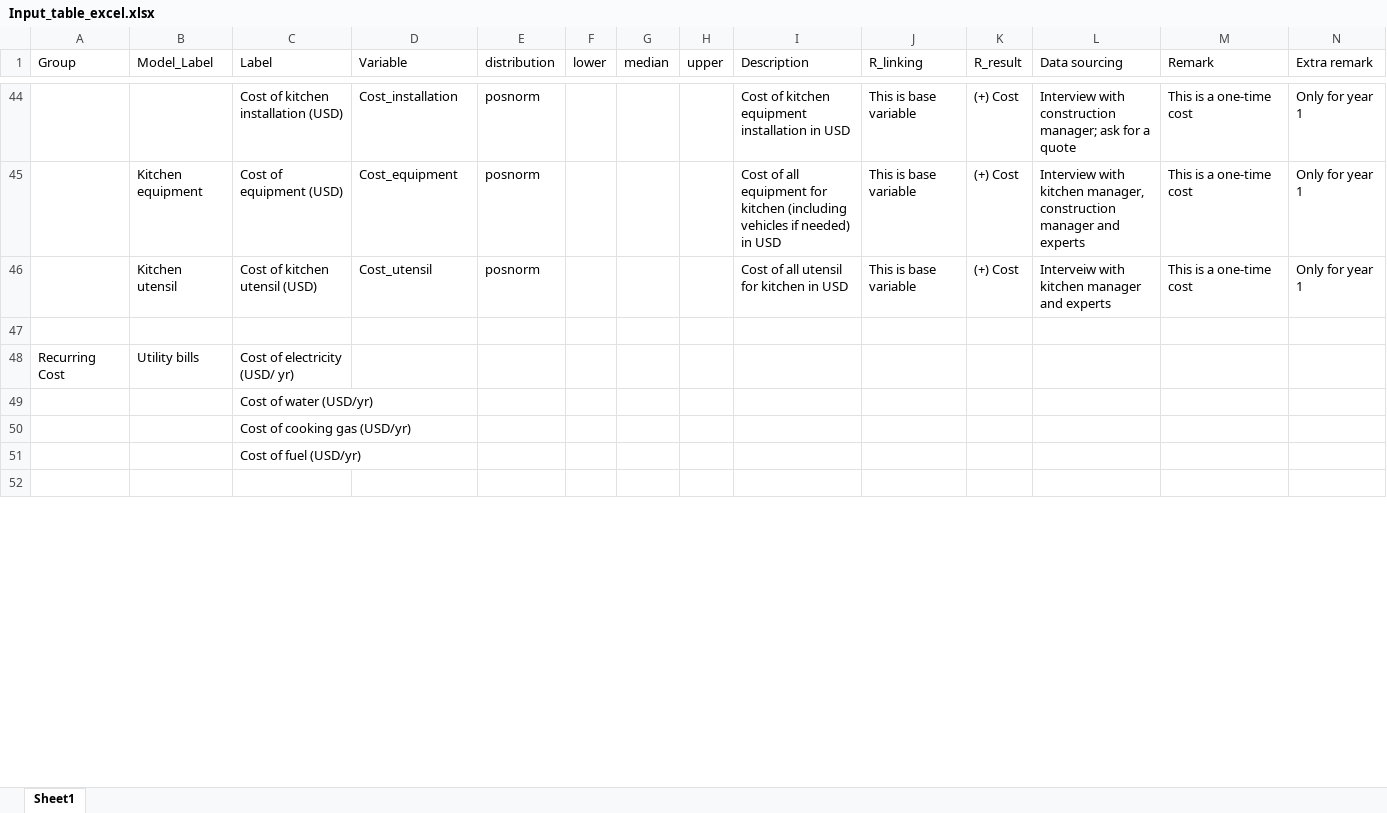
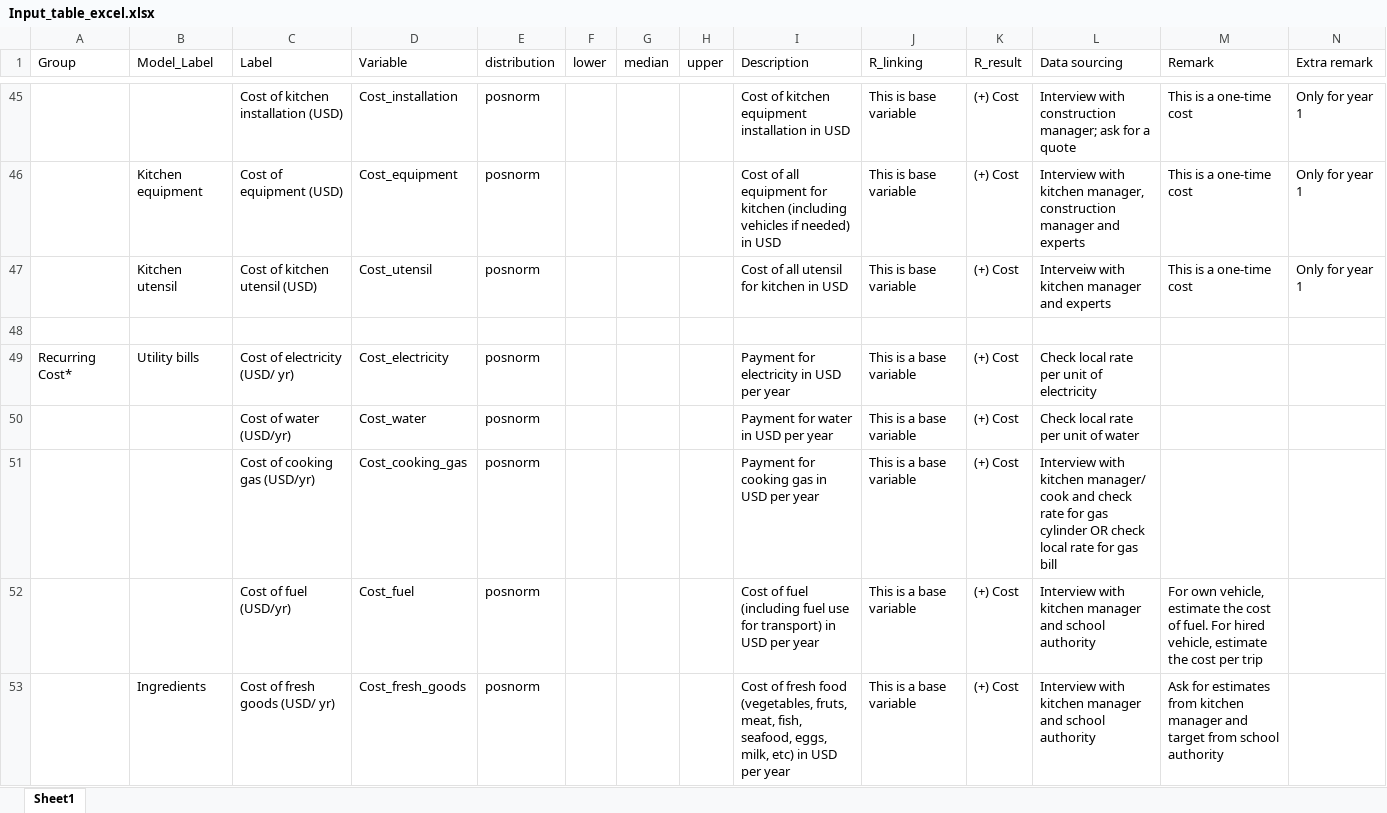
Before and after one commit to szmoe/Healthy_School_Lunch, an Excel workbook: Input_table_excel.xlsx, sheet Sheet1, drawn as a sheet; only a part is shown, gaps mark what is left out; the shorter side is filled out with more unchanged rows; values as stored, in another font and other column widths than the file's, no borders; removed rows and columns are numbered as before the commit, all else as after; the diff covers the shown part only; the diff names each change by its address in the sheet, - before the commit and + after, or states it on an @@ line.

```diff
--- a/Input_table_excel.xlsx (sheet Sheet1)
+++ b/Input_table_excel.xlsx (sheet Sheet1)
-row 48: Recurring Cost | Utility bills | Cost of electricity (USD/ yr)
-row 49:  |  | Cost of water (USD/yr)
-row 50:  |  | Cost of cooking gas (USD/yr)
-row 51:  |  | Cost of fuel (USD/yr)
+row 49: Recurring Cost* | Utility bills | Cost of electricity (USD/ yr) | Cost_electricity | posnorm |  |  |  | Payment for electricity in USD per year | This is a base variable | (+) Cost | Check local rate per unit of electricity
+row 50:  |  | Cost of water (USD/yr) | Cost_water | posnorm |  |  |  | Payment for water in USD per year | This is a base variable | (+) Cost | Check local rate per unit of water
+row 51:  |  | Cost of cooking gas (USD/yr) | Cost_cooking_gas | posnorm |  |  |  | Payment for cooking gas in USD per year | This is a base variable | (+) Cost | Interview with kitchen manager/ cook and check rate for gas cylinder OR check local rate for gas bill
+row 52:  |  | Cost of fuel (USD/yr) | Cost_fuel | posnorm |  |  |  | Cost of fuel (including fuel use for transport) in USD per year | This is a base variable | (+) Cost | Interview with kitchen manager and school authority | For own vehicle, estimate the cost of fuel. For hired vehicle, estimate the cost per trip
+row 53:  | Ingredients | Cost of fresh goods (USD/ yr) | Cost_fresh_goods | posnorm |  |  |  | Cost of fresh food (vegetables, fruts, meat, fish, seafood, eggs, milk, etc) in USD per year | This is a base variable | (+) Cost | Interview with kitchen manager and school authority | Ask for estimates from kitchen manager and target from school authority
```
Also changed, not shown: 10 added rows, 61 removed rows, 69 edited cells and cell formats elsewhere in this sheet.
